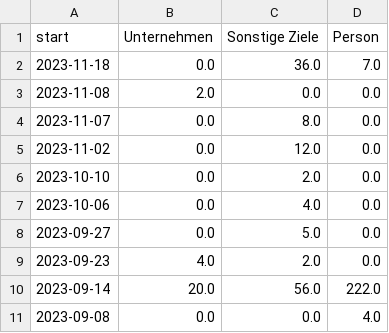
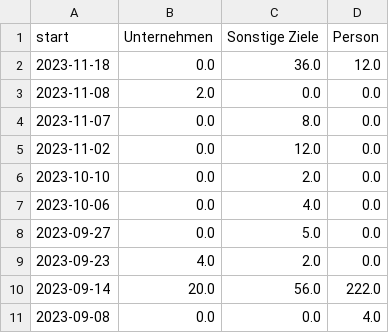
Before and after one commit to correctiv/ru-sanctions-dashboard, a CSV file: src/data/recent_schema_aggregation_de.csv, drawn as a sheet.

Commit message:
:robot: automatic data build

```diff
--- a/src/data/recent_schema_aggregation_de.csv
+++ b/src/data/recent_schema_aggregation_de.csv
@@ -1,3 +1,3 @@
 start,Unternehmen,Sonstige Ziele,Person
-2023-11-18,0.0,36.0,7.0
+2023-11-18,0.0,36.0,12.0
 2023-11-08,2.0,0.0,0.0
```
Also changed, not shown: src/data/recent_origin_aggregation_table.csv, src/data/recent_schema_aggregation_en.csv, 2 other files.
